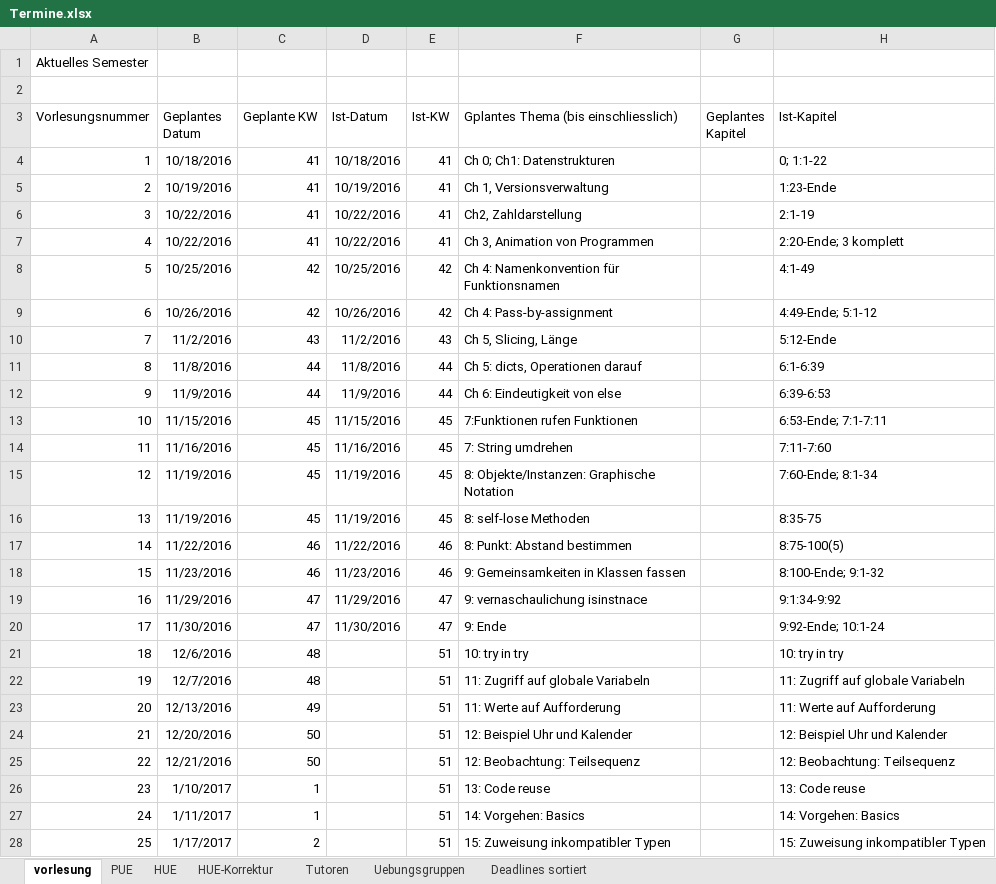
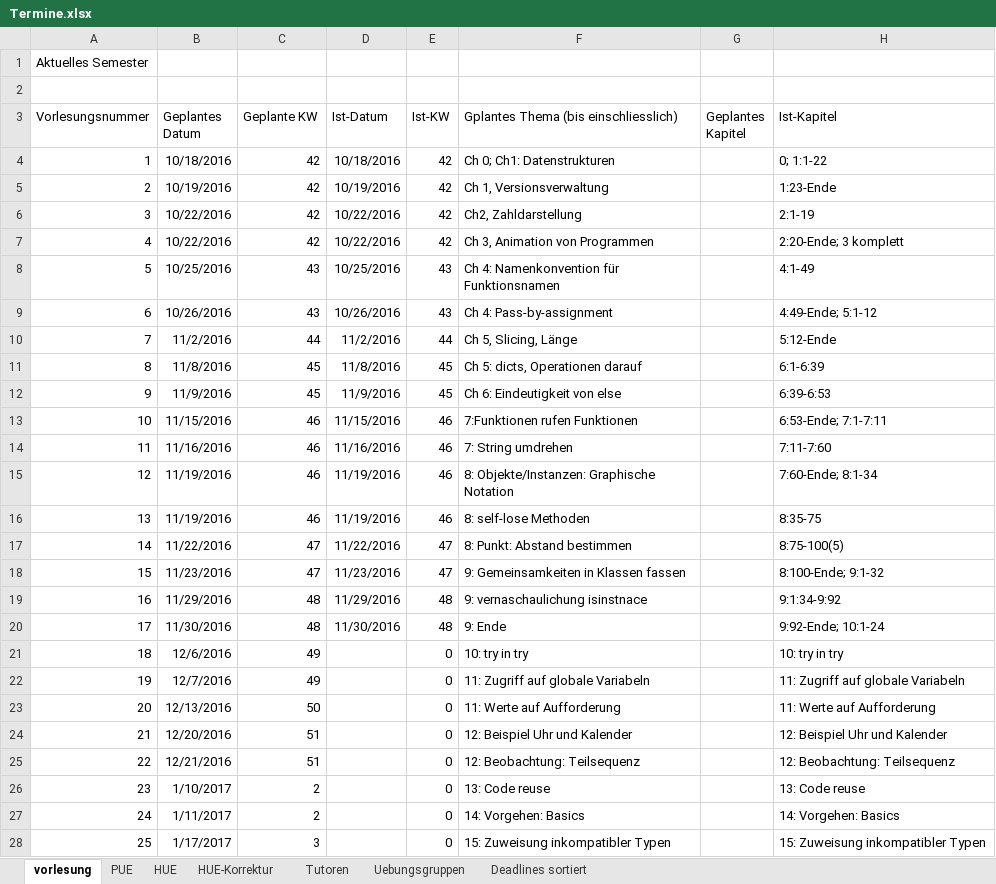
Before and after one commit to hkarl/gp1_upb, an Excel workbook: meetings/Termine.xlsx, sheet vorlesung, drawn as a sheet; only a part is shown; values as stored, in another font and other column widths than the file's, no borders; the diff covers the shown part only; the diff names each change by its address in the sheet, - before the commit and + after, or states it on an @@ line.

```diff
--- a/meetings/Termine.xlsx (sheet vorlesung)
+++ b/meetings/Termine.xlsx (sheet vorlesung)
-C4:C7 (Geplante KW): 41
+C4:C7 (Geplante KW): 42
-E4:E7 (Ist-KW): 41
+E4:E7 (Ist-KW): 42
-C8:C9 (Geplante KW): 42
+C8:C9 (Geplante KW): 43
-E8:E9 (Ist-KW): 42
+E8:E9 (Ist-KW): 43
-C10 (Geplante KW): 43
+C10 (Geplante KW): 44
-E10 (Ist-KW): 43
+E10 (Ist-KW): 44
-C11:C12 (Geplante KW): 44
+C11:C12 (Geplante KW): 45
-E11:E12 (Ist-KW): 44
+E11:E12 (Ist-KW): 45
-C13:C16 (Geplante KW): 45
+C13:C16 (Geplante KW): 46
-E13:E16 (Ist-KW): 45
+E13:E16 (Ist-KW): 46
-C17:C18 (Geplante KW): 46
+C17:C18 (Geplante KW): 47
-E17:E18 (Ist-KW): 46
+E17:E18 (Ist-KW): 47
-C19:C20 (Geplante KW): 47
+C19:C20 (Geplante KW): 48
-E19:E20 (Ist-KW): 47
+E19:E20 (Ist-KW): 48
-C21:C22 (Geplante KW): 48
+C21:C22 (Geplante KW): 49
-E21:E28 (Ist-KW): 51
+E21:E28 (Ist-KW): 0
-C23 (Geplante KW): 49
+C23 (Geplante KW): 50
-C24:C25 (Geplante KW): 50
+C24:C25 (Geplante KW): 51
-C26:C27 (Geplante KW): 1
+C26:C27 (Geplante KW): 2
-C28 (Geplante KW): 2
+C28 (Geplante KW): 3
```
Also changed, not shown: 10 edited cells elsewhere in this sheet, sheet HUE, sheet PUE, sheet HUE-Korrektur.
